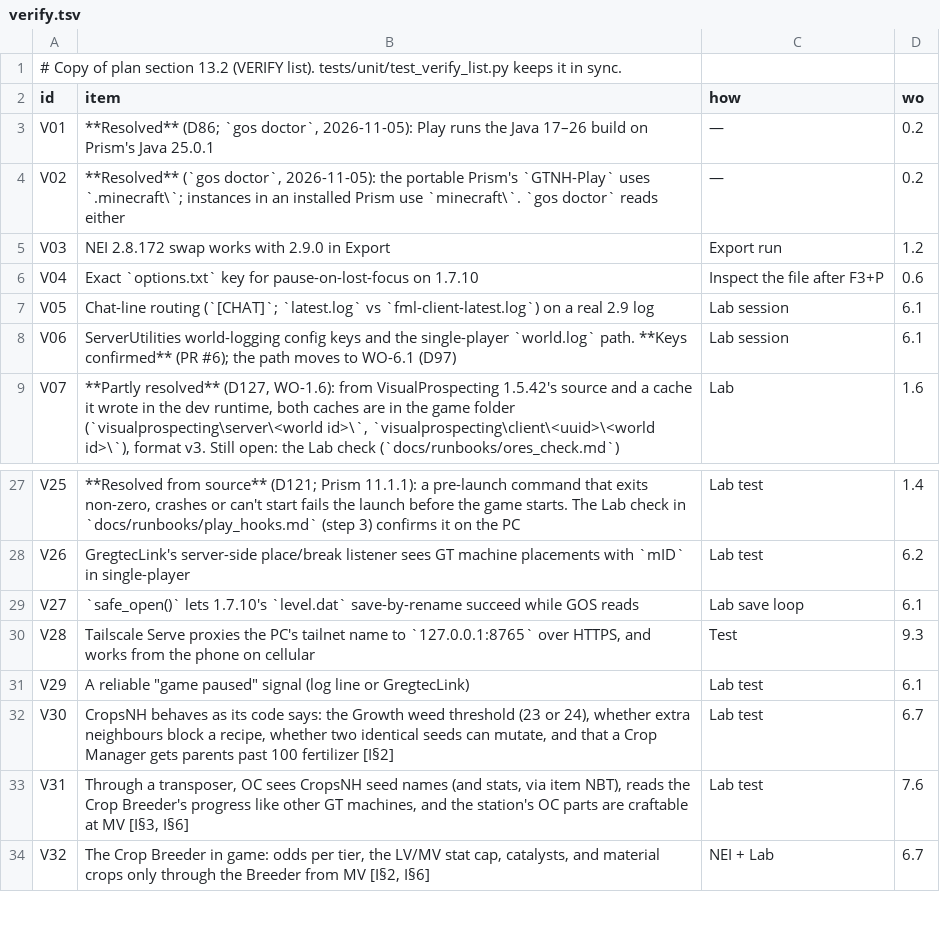
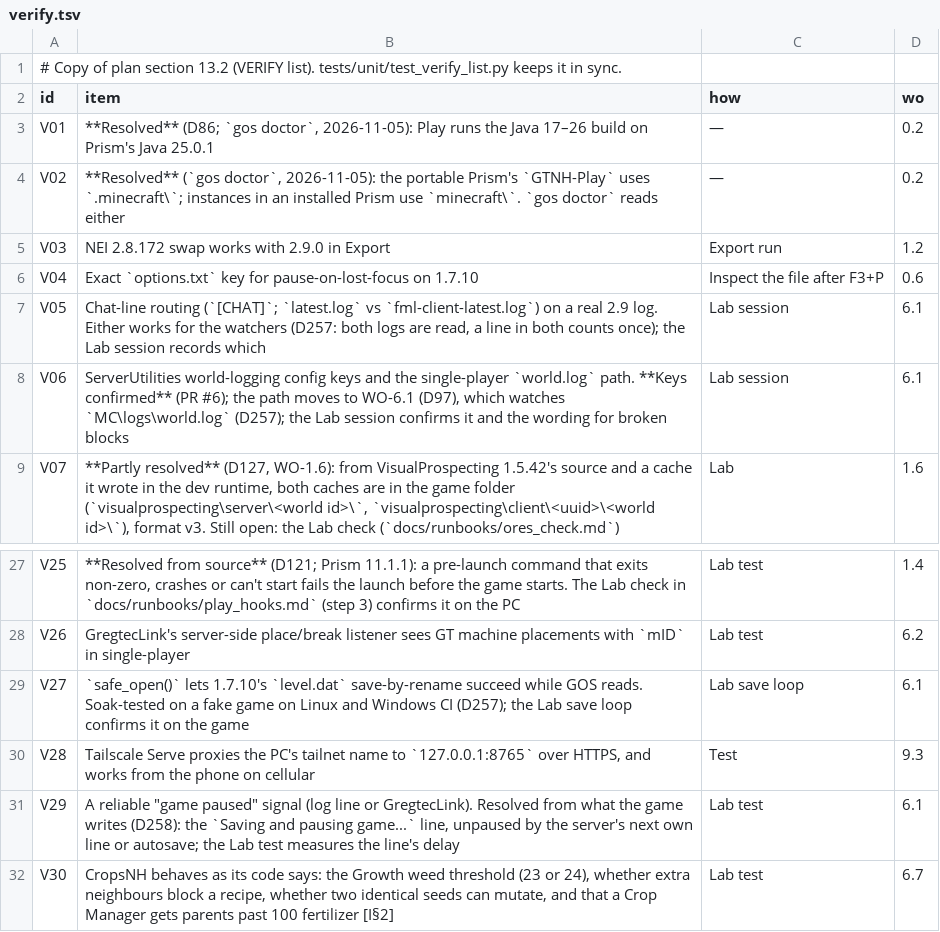
Before and after one commit to crazie450-prog/GretecOS, a TSV file: core/gregtec/verify.tsv, drawn as a sheet; only a part is shown, gaps mark what is left out; the shorter side is filled out with more unchanged rows.

```diff
--- a/core/gregtec/verify.tsv
+++ b/core/gregtec/verify.tsv
@@ -6,4 +6,4 @@ V03	NEI 2.8.172 swap works with 2.9.0 in Export	Export run	1.2
 V04	Exact `options.txt` key for pause-on-lost-focus on 1.7.10	Inspect the file after F3+P	0.6
-V05	Chat-line routing (`[CHAT]`; `latest.log` vs `fml-client-latest.log`) on a real 2.9 log	Lab session	6.1
-V06	ServerUtilities world-logging config keys and the single-player `world.log` path. **Keys confirmed** (PR #6); the path moves to WO-6.1 (D97)	Lab session	6.1
+V05	Chat-line routing (`[CHAT]`; `latest.log` vs `fml-client-latest.log`) on a real 2.9 log. Either works for the watchers (D257: both logs are read, a line in both counts once); the Lab session records which	Lab session	6.1
+V06	ServerUtilities world-logging config keys and the single-player `world.log` path. **Keys confirmed** (PR #6); the path moves to WO-6.1 (D97), which watches `MC\logs\world.log` (D257); the Lab session confirms it and the wording for broken blocks	Lab session	6.1
 V07	**Partly resolved** (D127, WO-1.6): from VisualProspecting 1.5.42's source and a cache it wrote in the dev runtime, both caches are in the game folder (`visualprospecting\server\<world id>\`, `visualprospecting\client\<uuid>\<world id>\`), format v3. Still open: the Lab check (`docs/runbooks/ores_check.md`)	Lab	1.6
@@ -28,5 +28,5 @@ V25	**Resolved from source** (D121; Prism 11.1.1): a pre-launch command that exi
 V26	GregtecLink's server-side place/break listener sees GT machine placements with `mID` in single-player	Lab test	6.2
-V27	`safe_open()` lets 1.7.10's `level.dat` save-by-rename succeed while GOS reads	Lab save loop	6.1
+V27	`safe_open()` lets 1.7.10's `level.dat` save-by-rename succeed while GOS reads. Soak-tested on a fake game on Linux and Windows CI (D257); the Lab save loop confirms it on the game	Lab save loop	6.1
 V28	Tailscale Serve proxies the PC's tailnet name to `127.0.0.1:8765` over HTTPS, and works from the phone on cellular	Test	9.3
-V29	A reliable "game paused" signal (log line or GregtecLink)	Lab test	6.1
+V29	A reliable "game paused" signal (log line or GregtecLink). Resolved from what the game writes (D258): the `Saving and pausing game...` line, unpaused by the server's next own line or autosave; the Lab test measures the line's delay	Lab test	6.1
 V30	CropsNH behaves as its code says: the Growth weed threshold (23 or 24), whether extra neighbours block a recipe, whether two identical seeds can mutate, and that a Crop Manager gets parents past 100 fertilizer [I§2]	Lab test	6.7
```
Also changed, not shown: 5 other files.
